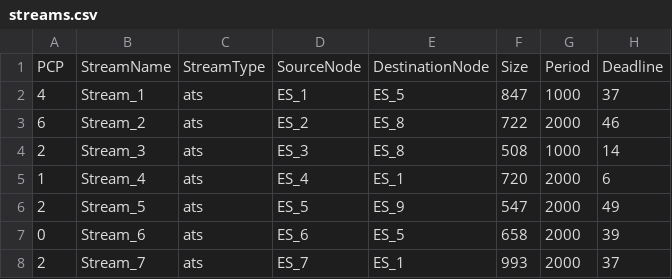
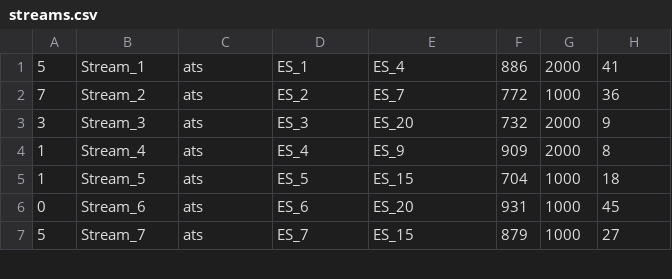
Before and after one commit to gantover/ats-worst-case-delay, a CSV file: simulation_files/path_topology/streams.csv, drawn as a sheet; only a part is shown; the diff covers the shown part only.

```diff
--- a/simulation_files/path_topology/streams.csv
+++ b/simulation_files/path_topology/streams.csv
@@ -1,8 +1,7 @@
-PCP,StreamName,StreamType,SourceNode,DestinationNode,Size,Period,Deadline
-4,Stream_1,ats,ES_1,ES_5,847,1000,37
-6,Stream_2,ats,ES_2,ES_8,722,2000,46
-2,Stream_3,ats,ES_3,ES_8,508,1000,14
-1,Stream_4,ats,ES_4,ES_1,720,2000,6
-2,Stream_5,ats,ES_5,ES_9,547,2000,49
-0,Stream_6,ats,ES_6,ES_5,658,2000,39
-2,Stream_7,ats,ES_7,ES_1,993,2000,37
+5,Stream_1,ats,ES_1,ES_4,886,2000,41
+7,Stream_2,ats,ES_2,ES_7,772,1000,36
+3,Stream_3,ats,ES_3,ES_20,732,2000,9
+1,Stream_4,ats,ES_4,ES_9,909,2000,8
+1,Stream_5,ats,ES_5,ES_15,704,1000,18
+0,Stream_6,ats,ES_6,ES_20,931,1000,45
+5,Stream_7,ats,ES_7,ES_15,879,1000,27
```
Also changed, not shown: 10 added rows and 14 edited cells elsewhere in this file, simulation_files/mesh_topology/topology.csv, simulation_files/path_topology/topology.csv, 19 other files.
